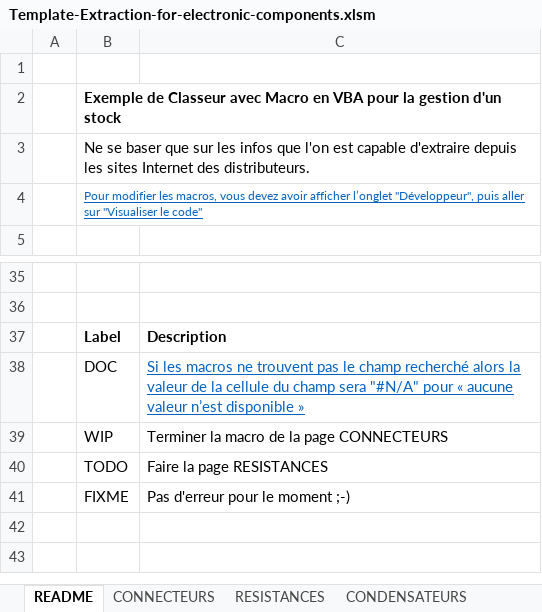
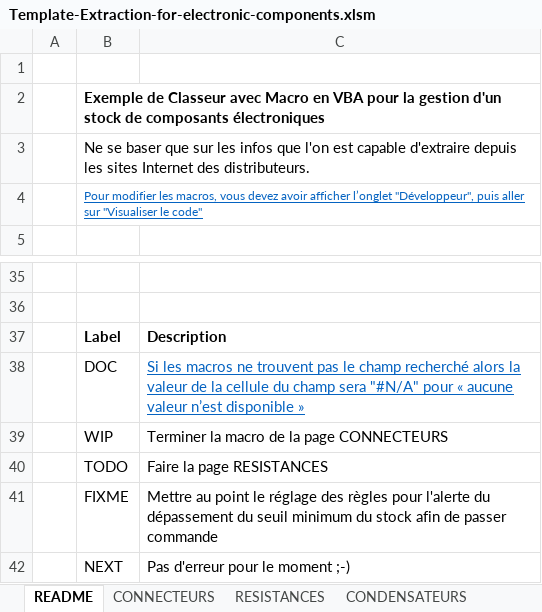
Before and after one commit to ArnauldDev/VBA-Workbooks-for-electronic, an Excel workbook: Extraction-of-electronic-components-info/Template-Extraction-for-electronic-components.xlsm, sheet README, drawn as a sheet; only a part is shown, gaps mark what is left out; values as stored, in another font and other column widths than the file's, no borders; charts and pictures and conditional formats and table styles not drawn; the diff names each change by its address in the sheet, - before the commit and + after, or states it on an @@ line.

```diff
--- a/Extraction-of-electronic-components-info/Template-Extraction-for-electronic-components.xlsm (sheet README)
+++ b/Extraction-of-electronic-components-info/Template-Extraction-for-electronic-components.xlsm (sheet README)
-B2: …d'un stock
+B2: …d'un stock de composants électroniques
-C41: Pas d'erreur pour le moment ;-)
+C41: Mettre au point le réglage des règles pour l'alerte du dépassement du seuil minimum du stock afin de passer commande
+row 42:  | NEXT | Pas d'erreur pour le moment ;-)
```
Also changed, not shown: sheet CONNECTEURS, charts or pictures, 2 other files.
